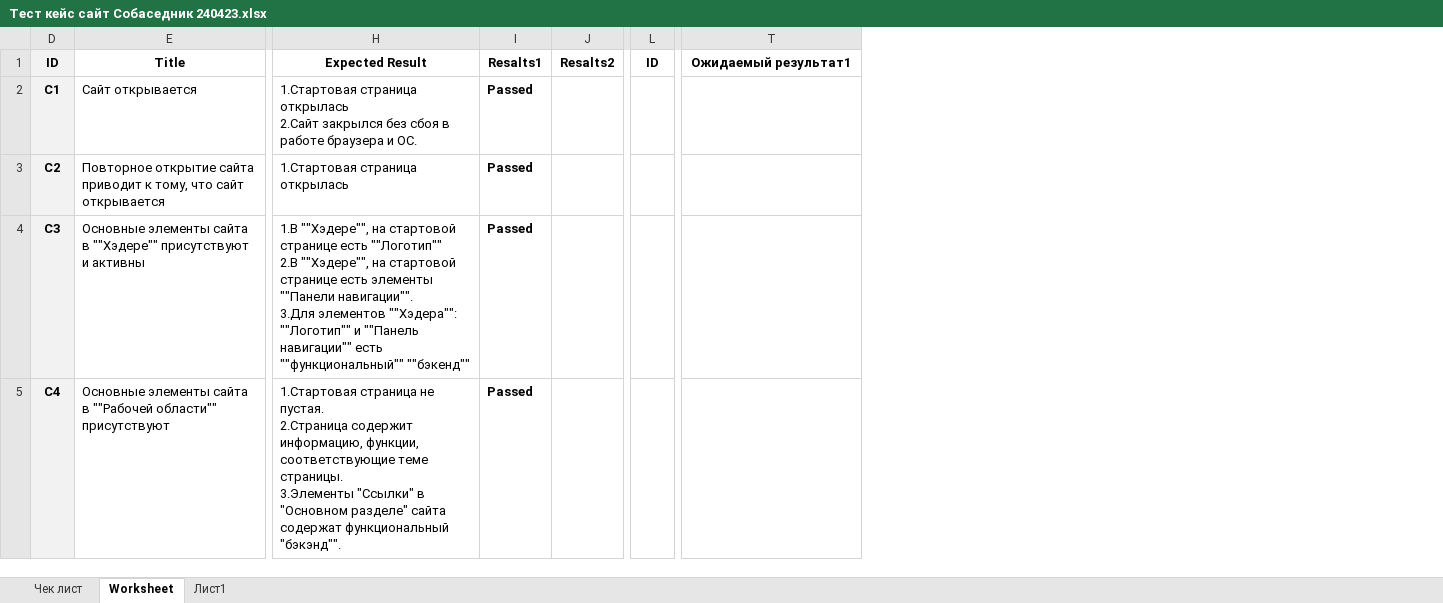
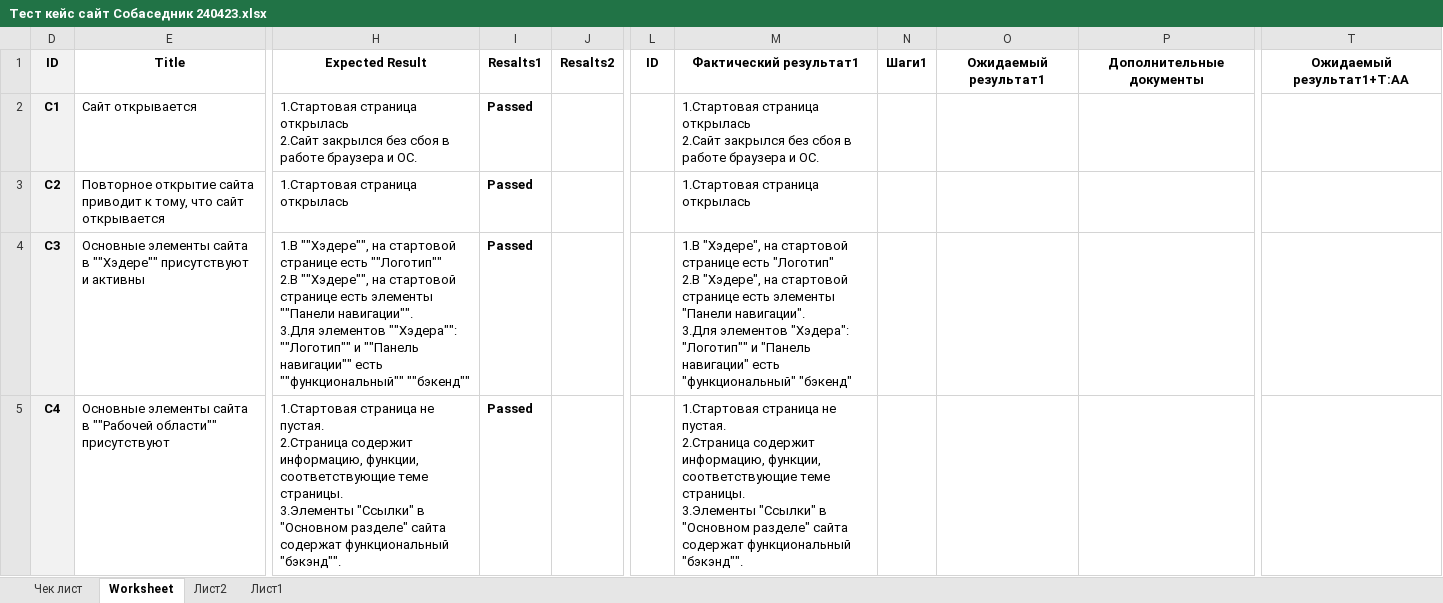
Before and after one commit to sdsvo3/ProjectSt, an Excel workbook: Тест кейс сайт Собаседник 240423.xlsx, sheet Worksheet, drawn as a sheet; only a part is shown, gaps mark what is left out; values as stored, in another font and other column widths than the file's, no borders; conditional formats not drawn; removed rows and columns are numbered as before the commit, all else as after; ↵ is a line break in a cell; the diff covers the shown part only; the diff names each change by its address in the sheet, - before the commit and + after, or states it on an @@ line.

Commit message:
Update Тест кейс сайт Собаседник 240423.xlsx

```diff
--- a/Тест кейс сайт Собаседник 240423.xlsx (sheet Worksheet)
+++ b/Тест кейс сайт Собаседник 240423.xlsx (sheet Worksheet)
+sheet tab: Лист2
-column I, rows 1-5: Resalts1 | Passed | Passed | Passed | Passed
+column I, rows 1-5: Resalts1 | Passed | Passed | Passed | Passed
-column L, row 1: ID
+column L, row 1: ID
@@ column M unhidden, rows 1-5: Фактический результат1 | 1.Стартовая страница открылась ↵ 2.Сайт закрылся без сбоя в работе браузера и ОС. | 1.Стартовая страница открылась | 1.В "Хэдере", на стартовой странице есть "Логотип" ↵ 2.В "Хэдере", на стартовой странице есть элементы "Панели навигации". ↵ 3.Для элементов "Хэдера": "Логотип"" и "Панель навигации" есть "функциональный" "бэкенд" | 1.Стартовая страница не пустая. ↵ 2.Страница содержит информацию, функции, соответствующие теме страницы. ↵ 3.Элементы "Ссылки" в "Основном разделе" сайта содержат функциональный "бэкэнд"". @@
@@ column N unhidden, row 1: Шаги1 @@
@@ column O unhidden, row 1: Ожидаемый результат1 @@
@@ column P unhidden, row 1: Дополнительные документы @@
-T1: Ожидаемый результат1
+T1: Ожидаемый результат1+T:AA
```
Also changed, not shown: 3 removed rows, 18 edited cells and cell formats elsewhere in this sheet, sheet Чек лист, hidden cells.
